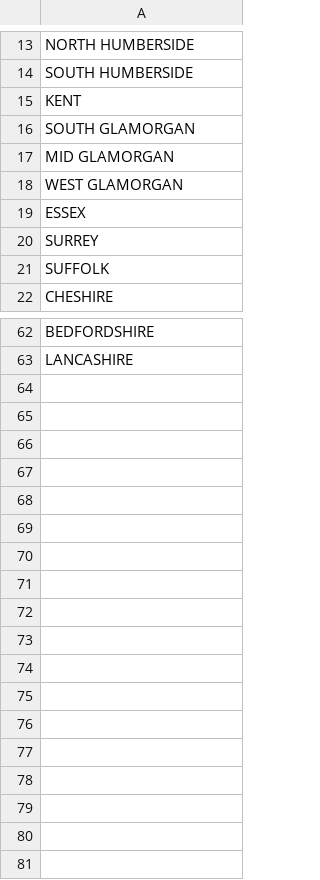
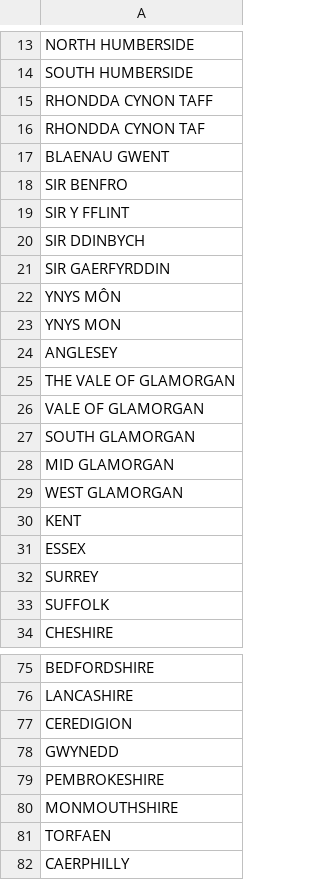
Before and after one commit to ONSdigital/address-index-data, a CSV file: DataScience/data/counties.csv, drawn as a sheet; only a part is shown, gaps mark what is left out; the diff covers the shown part only.

Commit message:
Feature/welsh addresses2 (#36)
* First commit - new script to run the second welsh dataset.

* Added a script to compute the performance as for the data provided by the business index this cannot be done using existing UPRNs, but can be derived from the IDs.

* Fixing the generation of a single address string - need to have white spaces between address tokens.

* Another Welsh dataset script added. Changed the missing value similarity for building name.

* Improved matching. Added the new Welsh dataset to automatic testing suite.

* Adding welsh counties and the largest island to the county list.

* Adding a new blocking method: town and postcode. Expanding the synonym list.

* Improved the address linking output so that a minimalistic file with newly attached UPRNs is automatically produced and can be given to the data provider.

```diff
--- a/DataScience/data/counties.csv
+++ b/DataScience/data/counties.csv
@@ -14,3 +14,14 @@ NORTH HUMBERSIDE
 SOUTH HUMBERSIDE
-KENT
+RHONDDA CYNON TAFF
+RHONDDA CYNON TAF
+BLAENAU GWENT
+SIR BENFRO
+SIR Y FFLINT
+SIR DDINBYCH
+SIR GAERFYRDDIN
+YNYS MÔN
+YNYS MON
+ANGLESEY
+THE VALE OF GLAMORGAN
+VALE OF GLAMORGAN
 SOUTH GLAMORGAN
@@ -18,2 +29,3 @@ MID GLAMORGAN
 WEST GLAMORGAN
+KENT
 ESSEX
@@ -63 +76,7 @@ BEDFORDSHIRE
 LANCASHIRE
+CEREDIGION
+GWYNEDD
+PEMBROKESHIRE
+MONMOUTHSHIRE
+TORFAEN
+CAERPHILLY
```
Also changed, not shown: 1 added row elsewhere in this file, DataScience/data/synonyms.csv, 7 other files.
